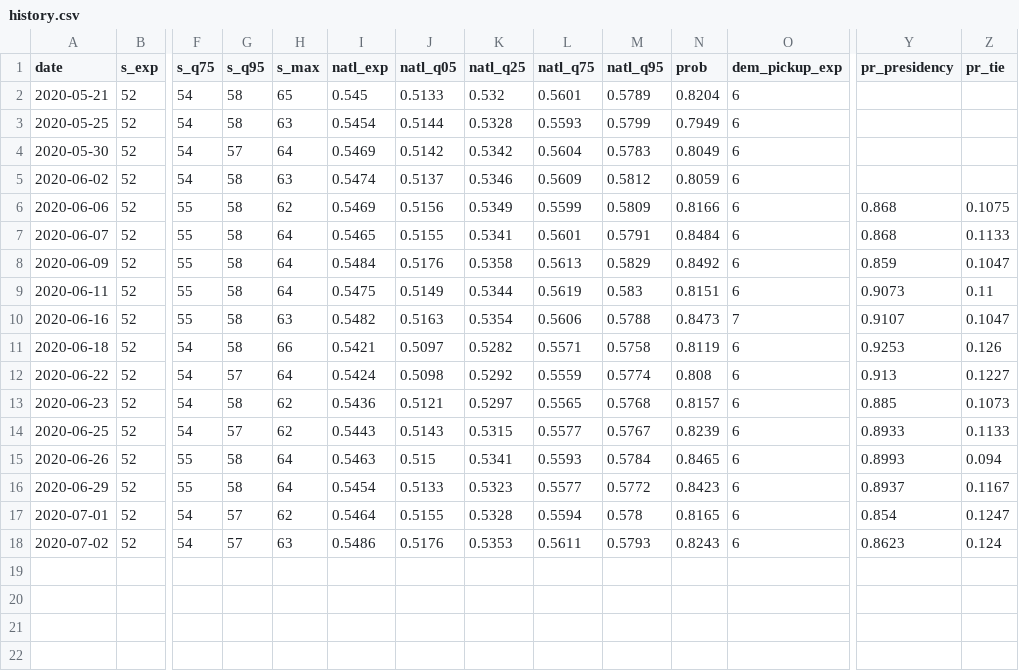
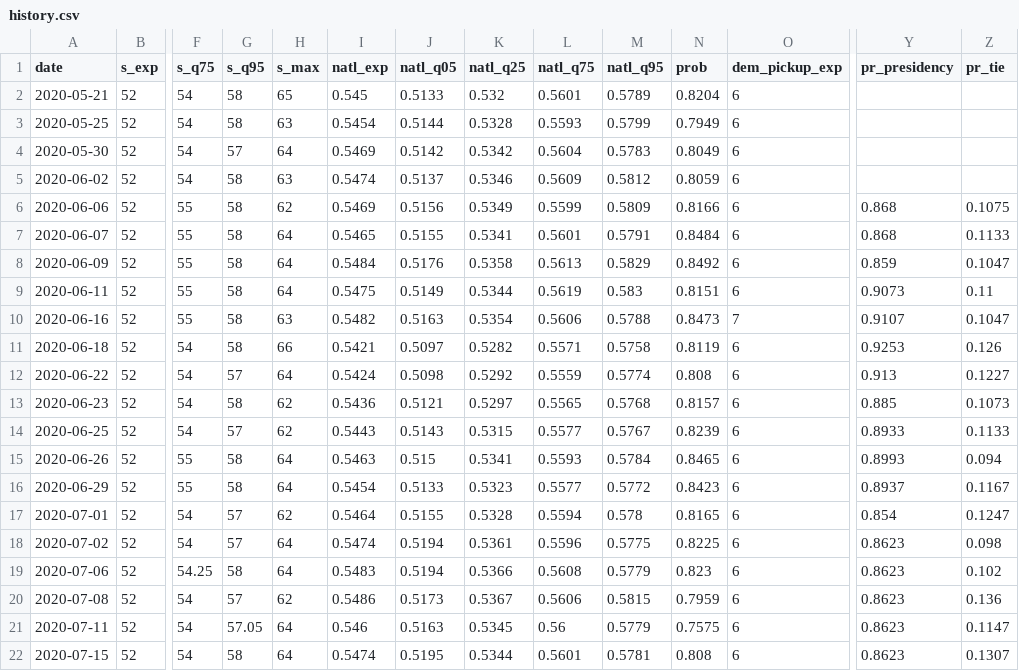
Before and after one commit to CoryMcCartan/senate, a CSV file: docs/history.csv, drawn as a sheet; only a part is shown, gaps mark what is left out; rows hold the shown columns only; the diff names each change by its address in the sheet, - before the commit and + after, or states it on an @@ line.

```diff
--- a/docs/history.csv
+++ b/docs/history.csv
-H18 (s_max): 63
+H18 (s_max): 64
-I18 (natl_exp): 0.5486
+I18 (natl_exp): 0.5474
-J18 (natl_q05): 0.5176
+J18 (natl_q05): 0.5194
-K18 (natl_q25): 0.5353
+K18 (natl_q25): 0.5361
-L18 (natl_q75): 0.5611
+L18 (natl_q75): 0.5596
-M18 (natl_q95): 0.5793
+M18 (natl_q95): 0.5775
-N18 (prob): 0.8243
+N18 (prob): 0.8225
-Z18 (pr_tie): 0.124
+Z18 (pr_tie): 0.098
+row 19: 2020-07-06 | 52 | 54.25 | 58 | 64 | 0.5483 | 0.5194 | 0.5366 | 0.5608 | 0.5779 | 0.823 | 6 | 0.8623 | 0.102
+row 20: 2020-07-08 | 52 | 54 | 57 | 62 | 0.5486 | 0.5173 | 0.5367 | 0.5606 | 0.5815 | 0.7959 | 6 | 0.8623 | 0.136
+row 21: 2020-07-11 | 52 | 54 | 57.05 | 64 | 0.546 | 0.5163 | 0.5345 | 0.56 | 0.5779 | 0.7575 | 6 | 0.8623 | 0.1147
+row 22: 2020-07-15 | 52 | 54 | 58 | 64 | 0.5474 | 0.5195 | 0.5344 | 0.5601 | 0.5781 | 0.808 | 6 | 0.8623 | 0.1307
```
Also changed, not shown: docs/polls.csv, 5 other files.
